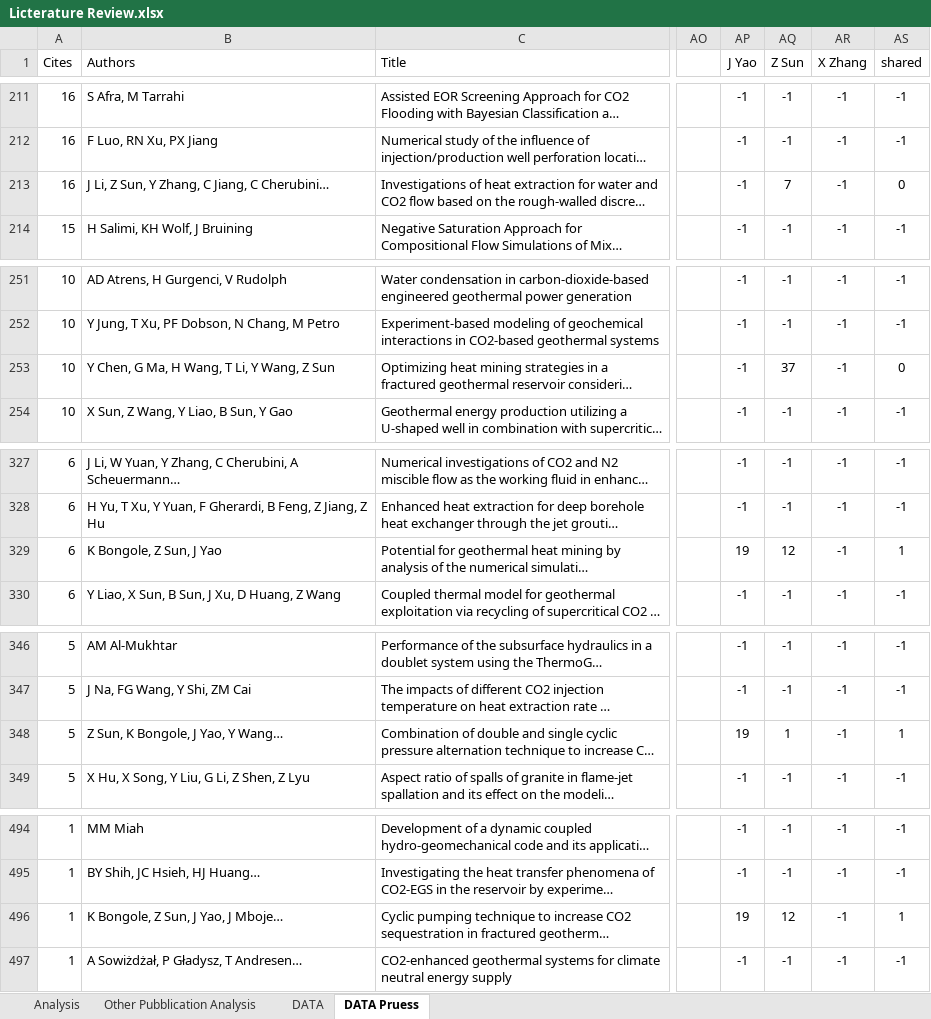
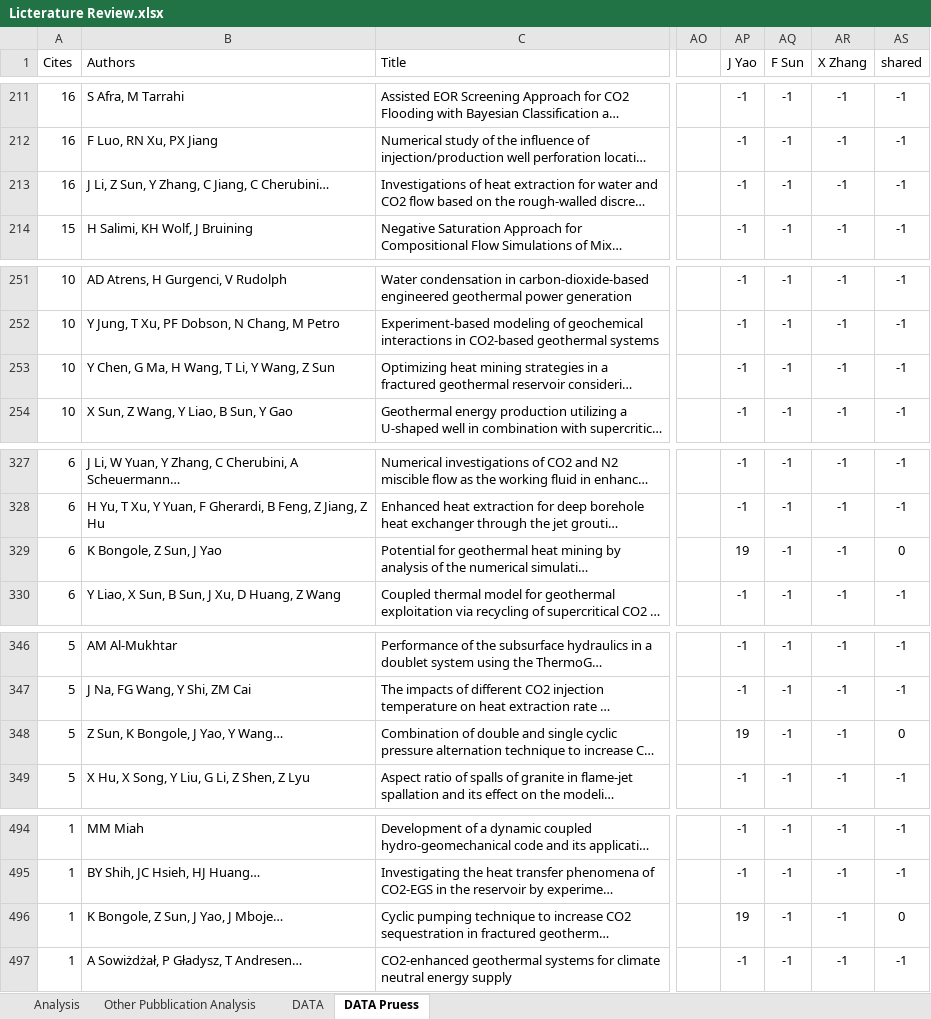
Before and after one commit to SERGGroup/BHEModel2.0, an Excel workbook: calculation/Pietro PhD Thesis/1 - Introduction/res/Licterature Review.xlsx, sheet DATA Pruess, drawn as a sheet; only a part is shown, gaps mark what is left out; long unchanged cells end in …; values as stored, in another font and other column widths than the file's, no borders; conditional formats not drawn; the diff covers the shown part only; the diff names each change by its address in the sheet, - before the commit and + after, or states it on an @@ line.

```diff
--- a/calculation/Pietro PhD Thesis/1 - Introduction/res/Licterature Review.xlsx (sheet DATA Pruess)
+++ b/calculation/Pietro PhD Thesis/1 - Introduction/res/Licterature Review.xlsx (sheet DATA Pruess)
-AQ1: Z Sun
+AQ1: F Sun
-AQ213 (F Sun): 7
+AQ213 (F Sun): -1
-AS213 (shared): 0
+AS213 (shared): -1
-AQ253 (F Sun): 37
+AQ253 (F Sun): -1
-AS253 (shared): 0
+AS253 (shared): -1
-AQ329 (F Sun): 12
+AQ329 (F Sun): -1
-AS329 (shared): 1
+AS329 (shared): 0
-AQ348 (F Sun): 1
+AQ348 (F Sun): -1
-AS348 (shared): 1
+AS348 (shared): 0
-AQ496 (F Sun): 12
+AQ496 (F Sun): -1
-AS496 (shared): 1
+AS496 (shared): 0
```
Also changed, not shown: 22 edited cells elsewhere in this sheet, sheet Other Pubblication Analysis, charts or pictures, 12 other files.
